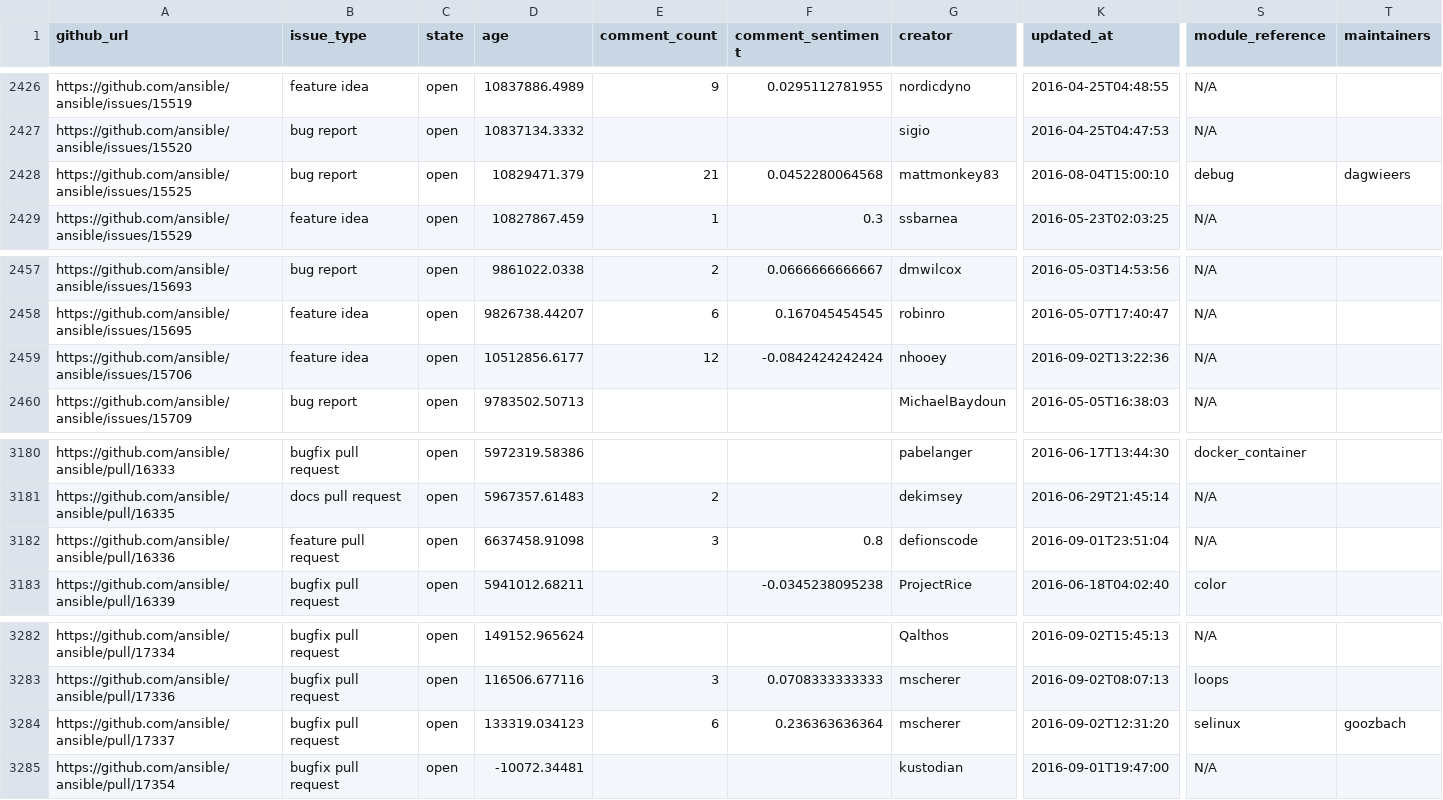
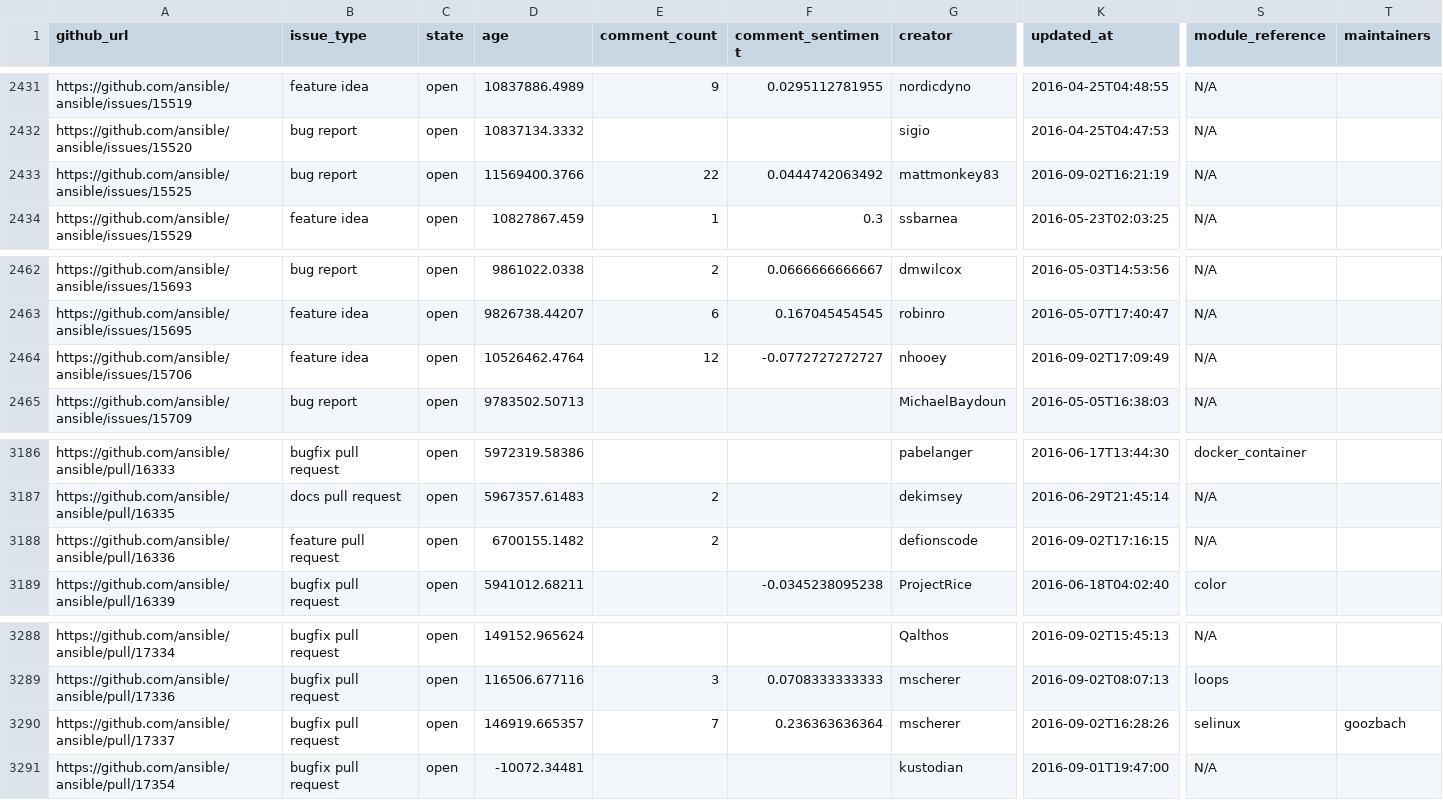
Before and after one commit to jctanner/jctanner.github.io, a CSV file: ansible/open/issue_data.csv, drawn as a sheet; only a part is shown, gaps mark what is left out; addresses are those after the commit; the diff covers the shown part only; the diff names each change by its address in the sheet, - before the commit and + after, or states it on an @@ line.

```diff
--- a/ansible/open/issue_data.csv
+++ b/ansible/open/issue_data.csv
-D2433 (age): 10829471.379
+D2433 (age): 11569400.3766
-E2433 (comment_count): 21
+E2433 (comment_count): 22
-F2433 (comment_sentiment): 0.0452280064568
+F2433 (comment_sentiment): 0.0444742063492
-K2433 (updated_at): 2016-08-04T15:00:10
+K2433 (updated_at): 2016-09-02T16:21:19
-S2433 (module_reference): debug
+S2433 (module_reference): N/A
-T2433 (maintainers): dagwieers
+T2433 (maintainers): (empty)
-D2464 (age): 10512856.6177
+D2464 (age): 10526462.4764
-F2464 (comment_sentiment): -0.0842424242424
+F2464 (comment_sentiment): -0.0772727272727
-K2464 (updated_at): 2016-09-02T13:22:36
+K2464 (updated_at): 2016-09-02T17:09:49
-D3188 (age): 6637458.91098
+D3188 (age): 6700155.1482
-E3188 (comment_count): 3
+E3188 (comment_count): 2
-F3188 (comment_sentiment): 0.8
+F3188 (comment_sentiment): (empty)
-K3188 (updated_at): 2016-09-01T23:51:04
+K3188 (updated_at): 2016-09-02T17:16:15
-D3290 (age): 133319.034123
+D3290 (age): 146919.665357
-E3290 (comment_count): 6
+E3290 (comment_count): 7
-K3290 (updated_at): 2016-09-02T12:31:20
+K3290 (updated_at): 2016-09-02T16:28:26
```
Also changed, not shown: 6 added rows and 28 edited cells elsewhere in this file, ansible/stats/repostats.csv, 11 other files.
